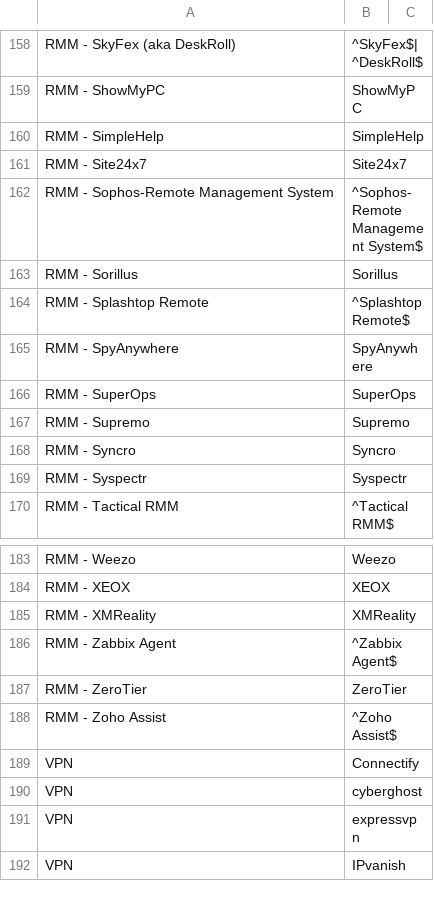
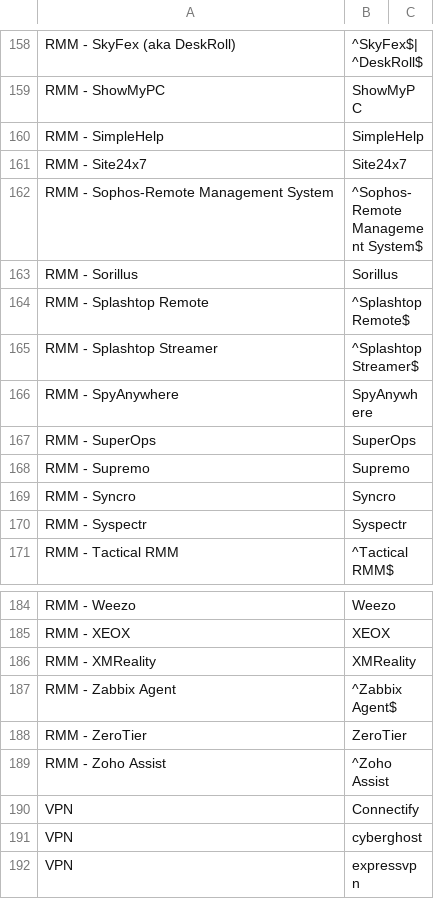
Before and after one commit to mgreen27/DetectRaptor, a CSV file: csv/InstalledSoftware.csv, drawn as a sheet; only a part is shown, gaps mark what is left out; the shorter side is filled out with more unchanged rows.

Commit message:
Update InstalledSoftware.csv (#64)
Thank you for your PR @Matthijsy !

```diff
--- a/csv/InstalledSoftware.csv
+++ b/csv/InstalledSoftware.csv
@@ -164,2 +164,3 @@ RMM - Sorillus,Sorillus,
 RMM - Splashtop Remote,^Splashtop Remote$,
+RMM - Splashtop Streamer,^Splashtop Streamer$
 RMM - SpyAnywhere,SpyAnywhere,
@@ -187,3 +188,3 @@ RMM - Zabbix Agent,^Zabbix Agent$,
 RMM - ZeroTier,ZeroTier,
-RMM - Zoho Assist,^Zoho Assist$,
+RMM - Zoho Assist,^Zoho Assist
 VPN,Connectify,
```
